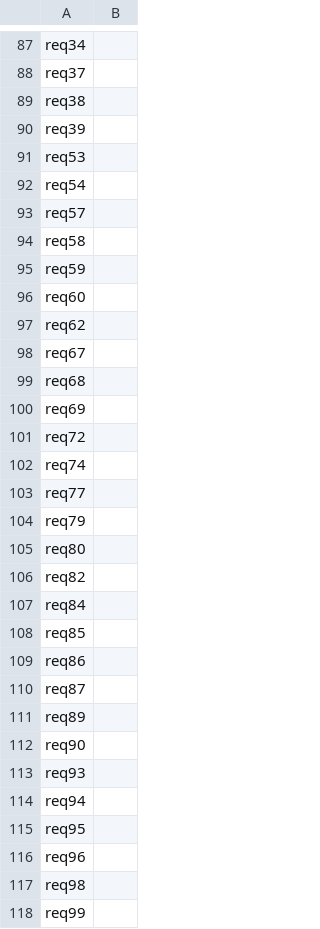
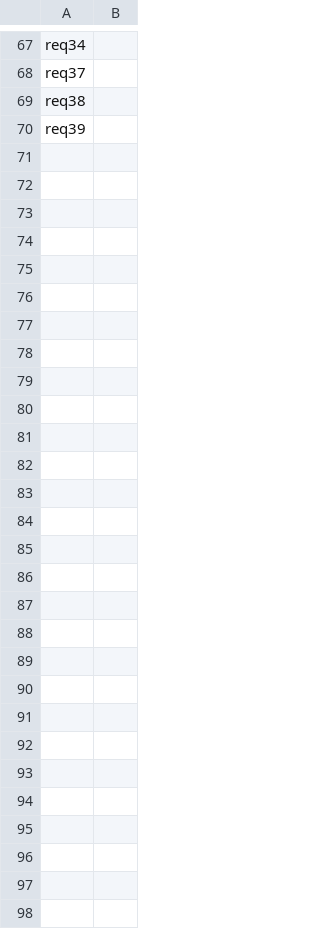
Before and after one commit to CedricGullentops/Project-AI-Simulated_Annealing, a CSV file: solution.csv, drawn as a sheet; only a part is shown, gaps mark what is left out; the diff covers the shown part only; the diff names each change by its address in the sheet, - before the commit and + after, or states it on an @@ line.

```diff
--- a/solution.csv
+++ b/solution.csv
-row 91: req53
-row 92: req54
-row 93: req57
-row 94: req58
-row 95: req59
-row 96: req60
-row 97: req62
-row 98: req67
-row 99: req68
-row 100: req69
-row 101: req72
-row 102: req74
-row 103: req77
-row 104: req79
-row 105: req80
-row 106: req82
-row 107: req84
-row 108: req85
-row 109: req86
-row 110: req87
-row 111: req89
-row 112: req90
-row 113: req93
-row 114: req94
-row 115: req95
-row 116: req96
-row 117: req98
-row 118: req99
```
Also changed, not shown: 20 removed rows and 1 edited cell elsewhere in this file, 4 other files.
